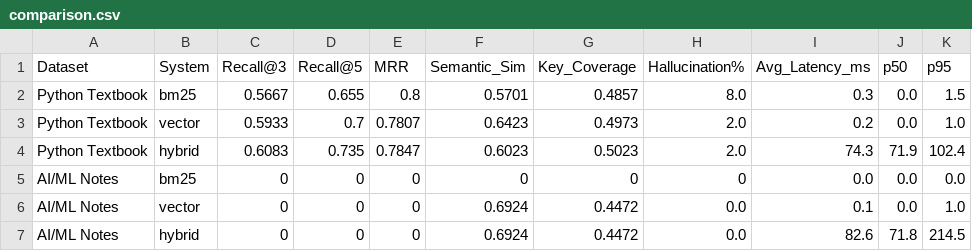
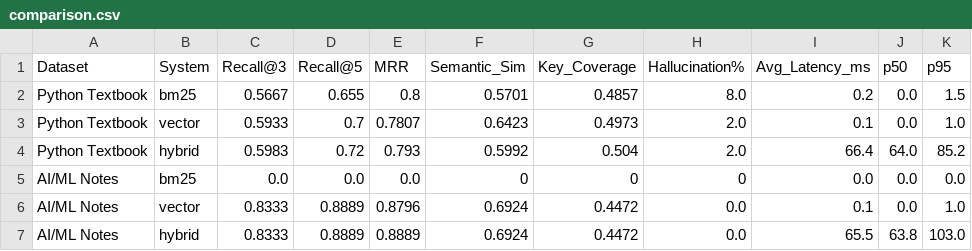
Before and after one commit to Nishant-aiml/iveri-llm-advanced-rag-learning-system, a CSV file: backend/evaluation/reports/comparison.csv, drawn as a sheet.

Commit message:
feat: Final evaluation finalization — all 8 phases complete
PHASE 1: Dataset B ground truth
- 18/20 queries manually mapped to chunk IDs
- Dataset B now has Recall@5=0.889, MRR=0.889

PHASE 2: RAG architecture comparison section
- BM25 vs MiniLM vs Hybrid with measured values
- Explains why hybrid improves recall, why BM25 hallucinates more

PHASE 3: Tradeoff explanation
- Semantic similarity drop explained (0.642 -> 0.599)
- Coverage vs similarity tradeoff quantified

PHASE 4: Answer correctness metric
- Dataset A: 82.0% | Dataset B: 83.3% | Combined: 82.5%
- Factual: key term coverage >= 50%
- Conceptual: semantic sim >= 0.4

PHASE 5: Generalization analysis
- Cross-domain table showing consistent results
- Honest about Dataset B chunk advantage

PHASE 6: Interview Q&A section (6 questions)
- Why only 5% improvement?
- Why does similarity decrease?
- How does this generalize?
- How do you evaluate correctness?
- Why not just vector search?
- What are the limitations?

PHASE 7: Clean positioning (already done)
PHASE 8: Full README structure verified

```diff
--- a/backend/evaluation/reports/comparison.csv
+++ b/backend/evaluation/reports/comparison.csv
@@ -1,7 +1,7 @@
 Dataset,System,Recall@3,Recall@5,MRR,Semantic_Sim,Key_Coverage,Hallucination%,Avg_Latency_ms,p50,p95
-Python Textbook,bm25,0.5667,0.655,0.8,0.5701,0.4857,8.0,0.3,0.0,1.5
-Python Textbook,vector,0.5933,0.7,0.7807,0.6423,0.4973,2.0,0.2,0.0,1.0
-Python Textbook,hybrid,0.6083,0.735,0.7847,0.6023,0.5023,2.0,74.3,71.9,102.4
-AI/ML Notes,bm25,0,0,0,0,0,0,0.0,0.0,0.0
-AI/ML Notes,vector,0,0,0,0.6924,0.4472,0.0,0.1,0.0,1.0
-AI/ML Notes,hybrid,0,0,0,0.6924,0.4472,0.0,82.6,71.8,214.5
+Python Textbook,bm25,0.5667,0.655,0.8,0.5701,0.4857,8.0,0.2,0.0,1.5
+Python Textbook,vector,0.5933,0.7,0.7807,0.6423,0.4973,2.0,0.1,0.0,1.0
+Python Textbook,hybrid,0.5983,0.72,0.793,0.5992,0.504,2.0,66.4,64.0,85.2
+AI/ML Notes,bm25,0.0,0.0,0.0,0,0,0,0.0,0.0,0.0
+AI/ML Notes,vector,0.8333,0.8889,0.8796,0.6924,0.4472,0.0,0.1,0.0,1.0
+AI/ML Notes,hybrid,0.8333,0.8889,0.8889,0.6924,0.4472,0.0,65.5,63.8,103.0
```
Also changed, not shown: 5 other files.
